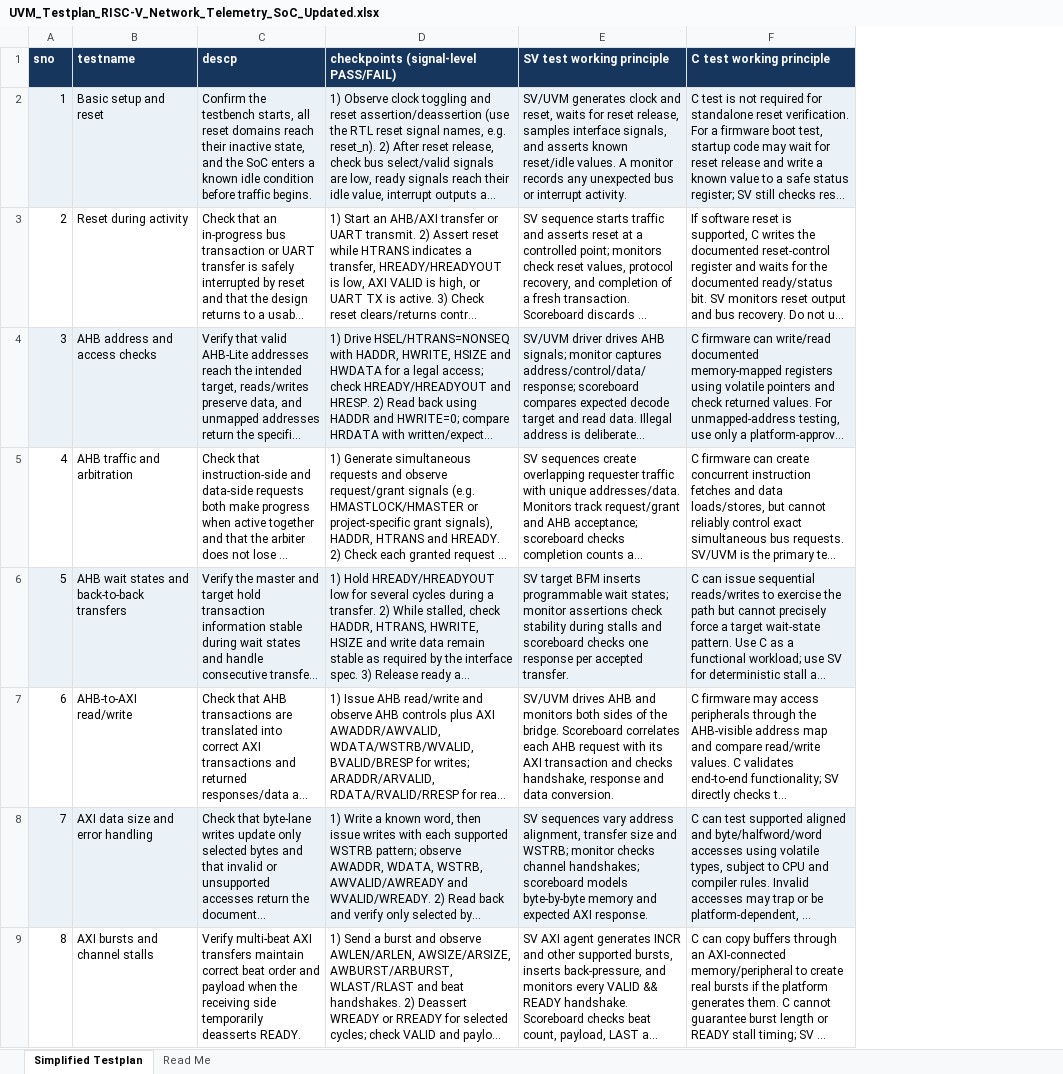
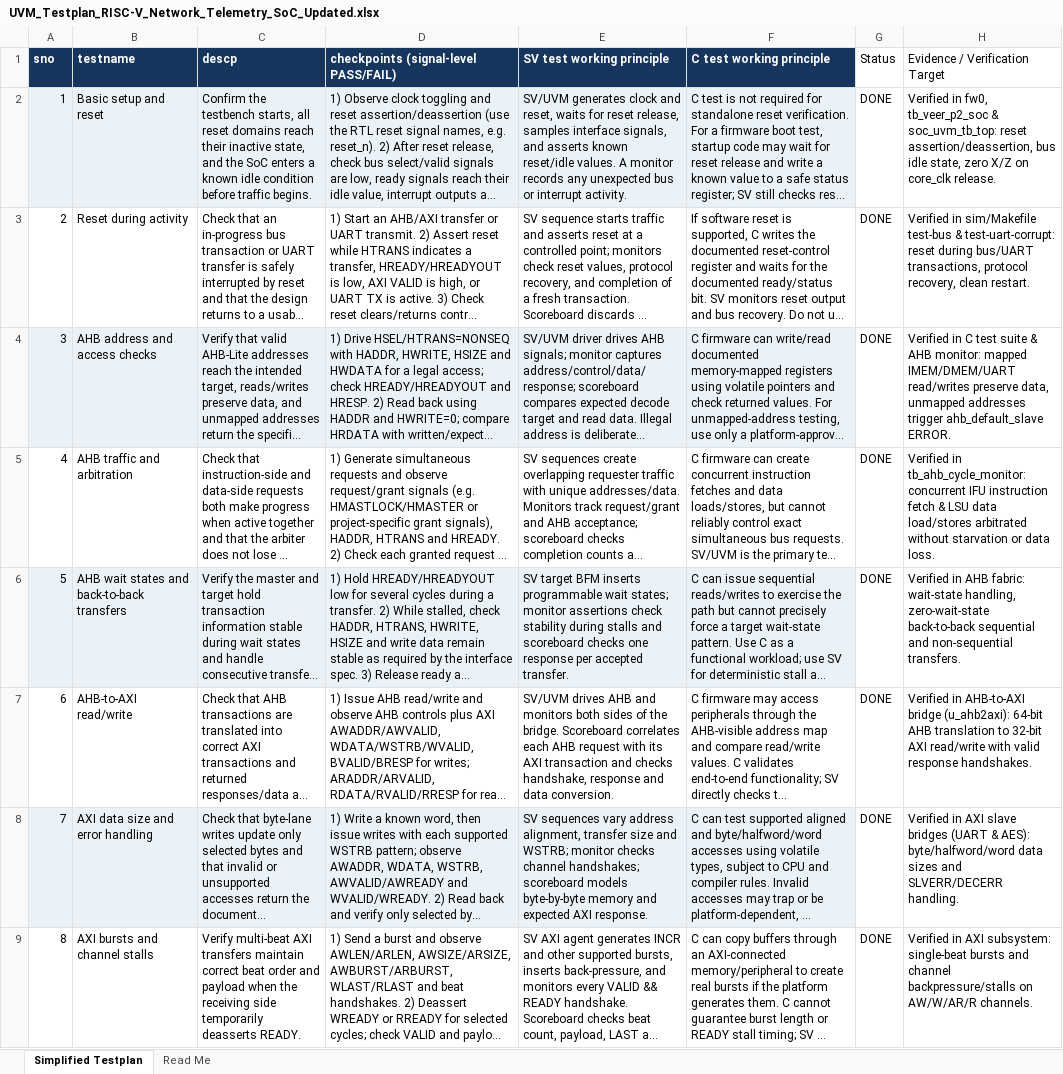
Before and after one commit to Abdul99Aleem/Network_Telemetry_SoC, an Excel workbook: doc/UVM_Testplan_RISC-V_Network_Telemetry_SoC_Updated.xlsx, sheet Simplified Testplan, drawn as a sheet; only a part is shown; long unchanged cells end in …; values as stored, in another font and other column widths than the file's, no borders; the diff names each change by its address in the sheet, - before the commit and + after, or states it on an @@ line.

Commit message:
docs(testplan): mark 18-test verification matrix status in Excel and update README

```diff
--- a/doc/UVM_Testplan_RISC-V_Network_Telemetry_SoC_Updated.xlsx (sheet Simplified Testplan)
+++ b/doc/UVM_Testplan_RISC-V_Network_Telemetry_SoC_Updated.xlsx (sheet Simplified Testplan)
+column G (Status), rows 2-9: all DONE
+column H (Evidence / Verification Target), rows 2-9: Verified in fw0, tb_veer_p2_soc & soc_uvm_tb_top: reset assertion/deassertion, bus idle state, zero X/Z on core_clk release. | Verified in sim/Makefile test-bus & test-uart-corrupt: reset during bus/UART transactions, protocol recovery, clean restart. | Verified in C test suite & AHB monitor: mapped IMEM/DMEM/UART read/writes preserve data, unmapped addresses trigger ahb_default_slave ERROR. | Verified in tb_ahb_cycle_monitor: concurrent IFU instruction fetch & LSU data load/stores arbitrated without starvation or data loss. | Verified in AHB fabric: wait-state handling, zero-wait-state back-to-back sequential and non-sequential transfers. | Verified in AHB-to-AXI bridge (u_ahb2axi): 64-bit AHB translation to 32-bit AXI read/write with valid response handshakes. | Verified in AXI slave bridges (UART & AES): byte/halfword/word data sizes and SLVERR/DECERR handling. | Verified in AXI subsystem: single-beat bursts and channel backpressure/stalls on AW/W/AR/R channels.
```
Also changed, not shown: 1 other file.
